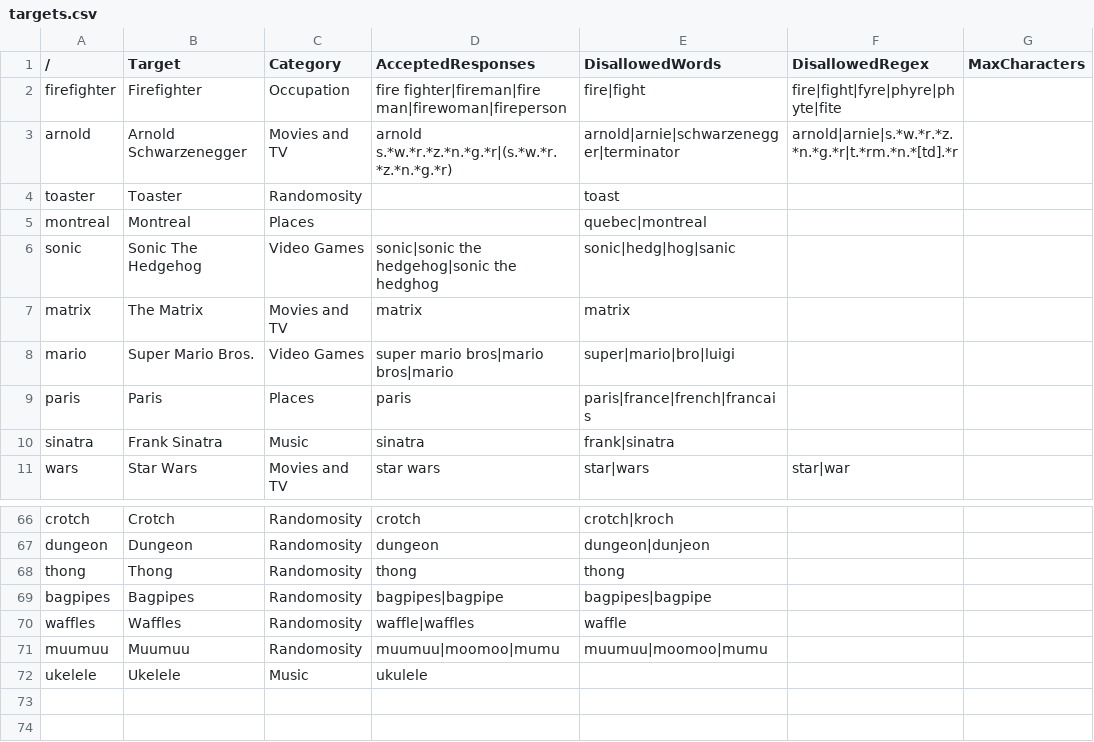
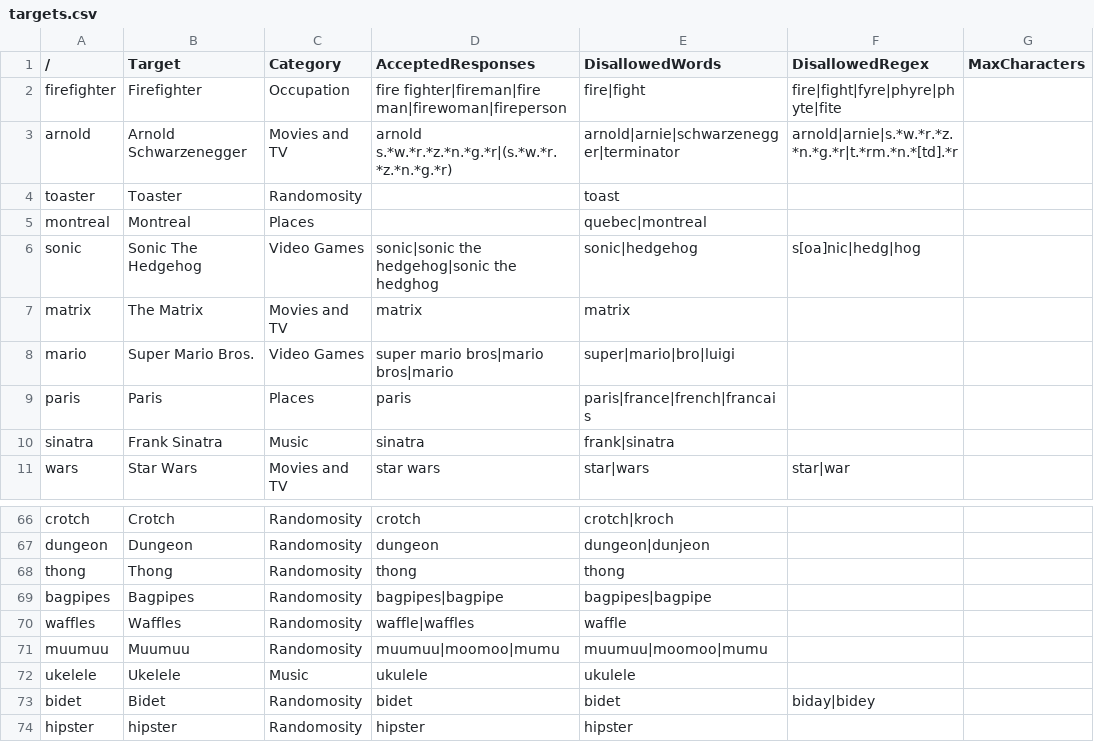
Before and after one commit to atamize/TOJam12, a CSV file: Spewphemism/Assets/Resources/targets.csv, drawn as a sheet; only a part is shown, gaps mark what is left out.

```diff
--- a/Spewphemism/Assets/Resources/targets.csv
+++ b/Spewphemism/Assets/Resources/targets.csv
@@ -5,3 +5,3 @@ toaster,Toaster,Randomosity,,toast,,
 montreal,Montreal,Places,,quebec|montreal,,
-sonic,Sonic The Hedgehog,Video Games,sonic|sonic the hedgehog|sonic the hedghog,sonic|hedg|hog|sanic,,
+sonic,Sonic The Hedgehog,Video Games,sonic|sonic the hedgehog|sonic the hedghog,sonic|hedgehog,s[oa]nic|hedg|hog,
 matrix,The Matrix,Movies and TV,matrix,matrix,,
@@ -71,2 +71,4 @@ waffles,Waffles,Randomosity,waffle|waffles,waffle,,
 muumuu,Muumuu,Randomosity,muumuu|moomoo|mumu,muumuu|moomoo|mumu,,
-ukelele,Ukelele,Music,ukulele,,,
+ukelele,Ukelele,Music,ukulele,ukulele,,
+bidet,Bidet,Randomosity,bidet,bidet,biday|bidey,
+hipster,hipster,Randomosity,hipster,hipster,,
```
Also changed, not shown: 4 other files.
